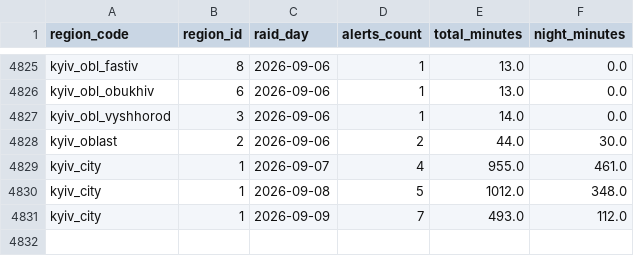
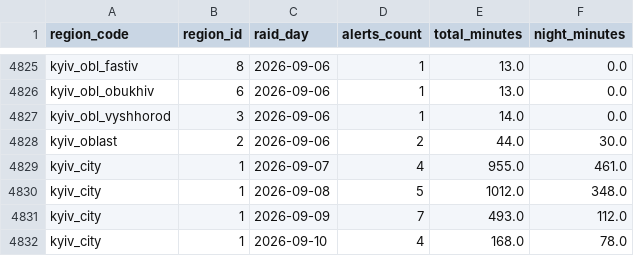
Before and after one commit to yegqr/missiles, a CSV file: data/release/21_alerts_daily.csv, drawn as a sheet; only a part is shown, gaps mark what is left out.

```diff
--- a/data/release/21_alerts_daily.csv
+++ b/data/release/21_alerts_daily.csv
@@ -4831 +4831,2 @@ kyiv_city,1,2026-09-08,5,1012.0,348.0
 kyiv_city,1,2026-09-09,7,493.0,112.0
+kyiv_city,1,2026-09-10,4,168.0,78.0
```
Also changed, not shown: data/release/12_readiness_signals.csv, data/release/20_alerts_canonical.csv, 5 other files.
